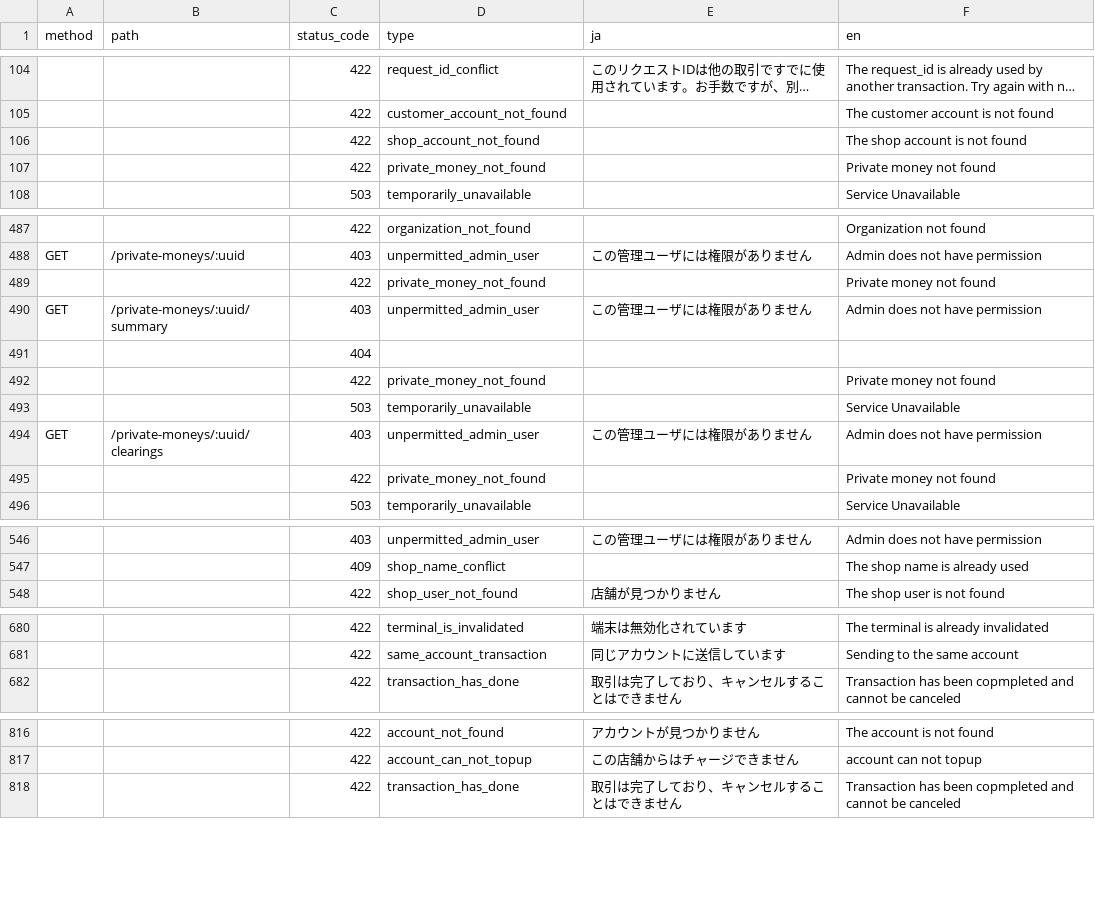
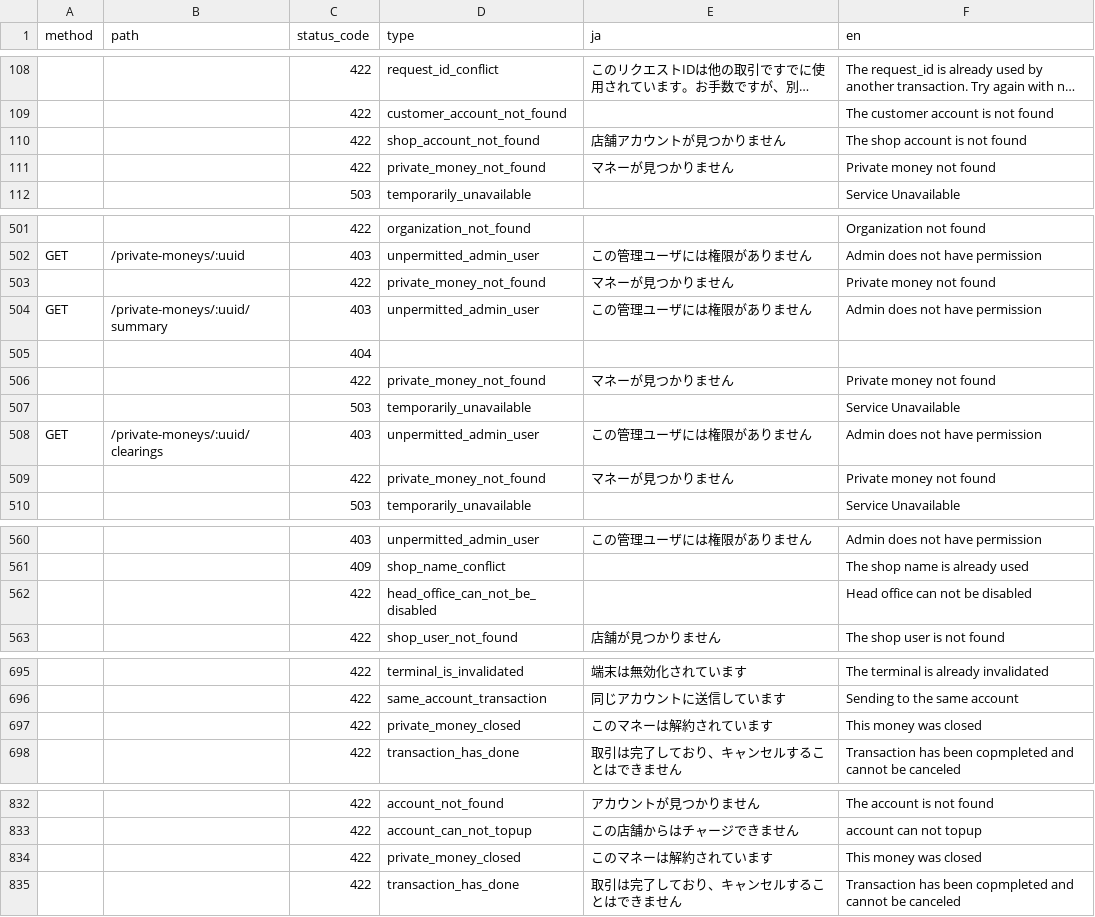
Before and after one commit to pokepay/partner-java-sdk, a CSV file: docs/error-response.csv, drawn as a sheet; only a part is shown, gaps mark what is left out; long unchanged cells end in …; addresses are those after the commit; the diff covers the shown part only; the diff names each change by its address in the sheet, - before the commit and + after, or states it on an @@ line.

Commit message:
update error-response.csv

```diff
--- a/docs/error-response.csv
+++ b/docs/error-response.csv
-E110 (ja): (empty)
+E110 (ja): 店舗アカウントが見つかりません
-E111 (ja): (empty)
+E111 (ja): マネーが見つかりません
-E503 (ja): (empty)
+E503 (ja): マネーが見つかりません
-E506 (ja): (empty)
+E506 (ja): マネーが見つかりません
-E509 (ja): (empty)
+E509 (ja): マネーが見つかりません
+row 562:  |  | 422 | head_office_can_not_be_disabled |  | Head office can not be disabled
+row 697:  |  | 422 | private_money_closed | このマネーは解約されています | This money was closed
+row 834:  |  | 422 | private_money_closed | このマネーは解約されています | This money was closed
```
Also changed, not shown: 14 added rows, 4 moved rows and 40 edited cells elsewhere in this file.
